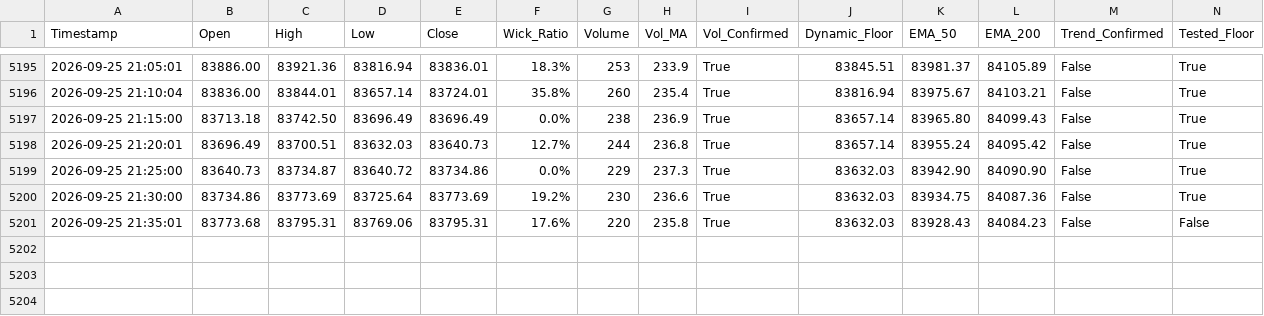
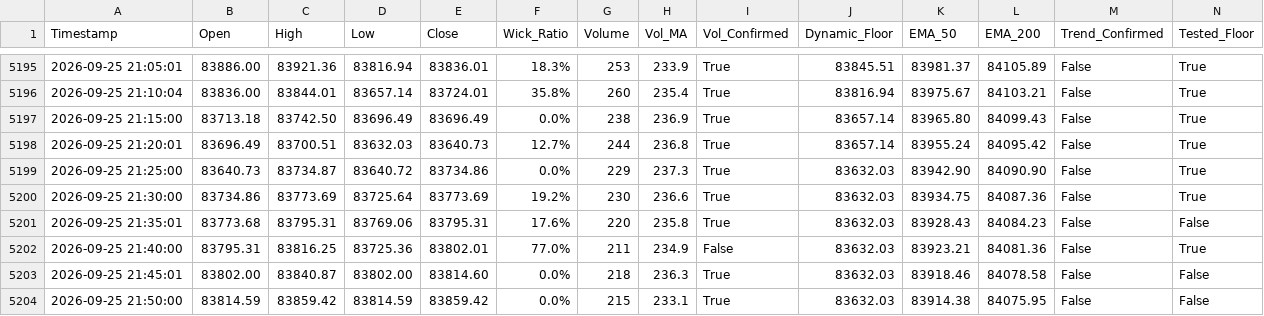
Before and after one commit to shashidaren/bitcoin-trading-bot, a CSV file: forward_test_log.csv, drawn as a sheet; only a part is shown, gaps mark what is left out; rows hold the shown columns only; the diff names each change by its address in the sheet, - before the commit and + after, or states it on an @@ line.

Commit message:
data collection 1498

```diff
--- a/forward_test_log.csv
+++ b/forward_test_log.csv
+row 5202: 2026-09-25 21:40:00 | 83795.31 | 83816.25 | 83725.36 | 83802.01 | 77.0% | 211 | 234.9 | False | 83632.03 | 83923.21 | 84081.36 | False | True
+row 5203: 2026-09-25 21:45:01 | 83802.00 | 83840.87 | 83802.00 | 83814.60 | 0.0% | 218 | 236.3 | True | 83632.03 | 83918.46 | 84078.58 | False | False
+row 5204: 2026-09-25 21:50:00 | 83814.59 | 83859.42 | 83814.59 | 83859.42 | 0.0% | 215 | 233.1 | True | 83632.03 | 83914.38 | 84075.95 | False | False
```
Also changed, not shown: 1 other file.
